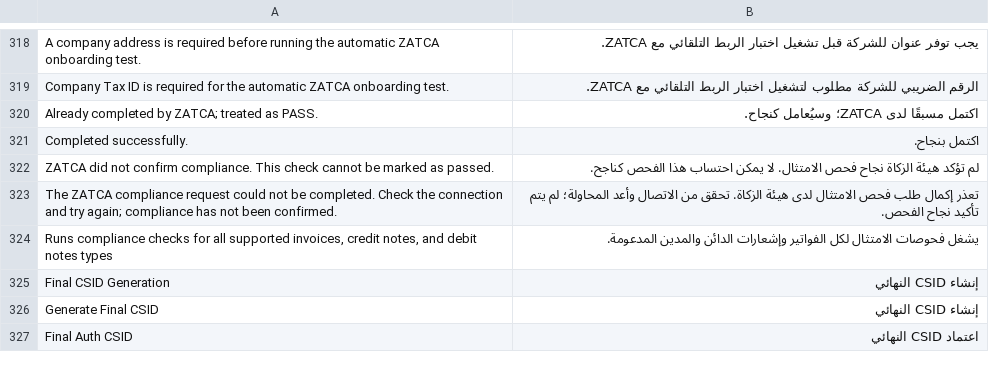
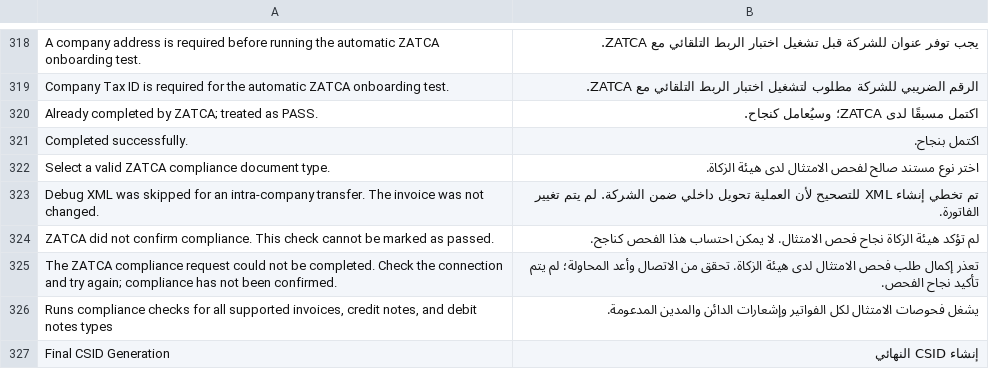
Before and after one commit to Top1ERP/zatca_erpgulf, a CSV file: zatca_erpgulf/translations/ar.csv, drawn as a sheet; only a part is shown, gaps mark what is left out; the shorter side is filled out with more unchanged rows; the diff names each change by its address in the sheet, - before the commit and + after, or states it on an @@ line.

Commit message:
fix: isolate compliance and debug invoice artifacts

```diff
--- a/zatca_erpgulf/translations/ar.csv
+++ b/zatca_erpgulf/translations/ar.csv
+row 322: Select a valid ZATCA compliance document type. | اختر نوع مستند صالح لفحص الامتثال لدى هيئة الزكاة.
+row 323: Debug XML was skipped for an intra-company transfer. The invoice was not changed. | تم تخطي إنشاء XML للتصحيح لأن العملية تحويل داخلي ضمن الشركة. لم يتم تغيير الفاتورة.
```
Also changed, not shown: 13 other files.
